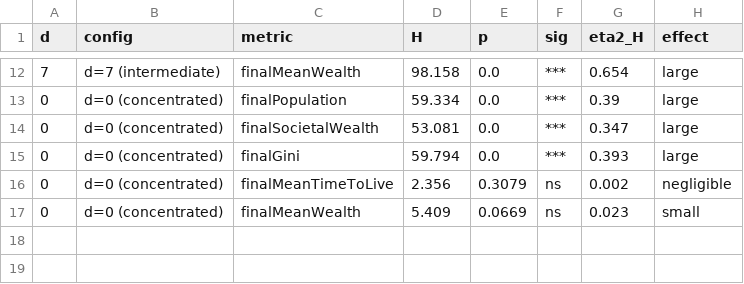
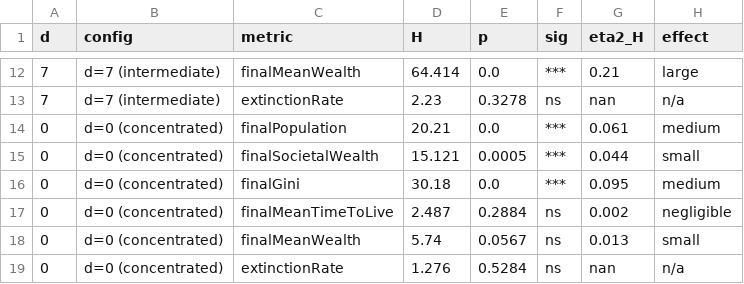
Before and after one commit to JomarMonreal/monreal-fork-sugarscape, a CSV file: data/hypothesis_test_results.csv, drawn as a sheet; only a part is shown, gaps mark what is left out; the diff covers the shown part only.

```diff
--- a/data/hypothesis_test_results.csv
+++ b/data/hypothesis_test_results.csv
@@ -12,6 +12,8 @@ d,config,metric,H,p,sig,eta2_H,effect
-7,d=7   (intermediate),finalMeanWealth,98.158,0.0,***,0.654,large
-0,d=0   (concentrated),finalPopulation,59.334,0.0,***,0.39,large
-0,d=0   (concentrated),finalSocietalWealth,53.081,0.0,***,0.347,large
-0,d=0   (concentrated),finalGini,59.794,0.0,***,0.393,large
-0,d=0   (concentrated),finalMeanTimeToLive,2.356,0.3079,ns,0.002,negligible
-0,d=0   (concentrated),finalMeanWealth,5.409,0.0669,ns,0.023,small
+7,d=7   (intermediate),finalMeanWealth,64.414,0.0,***,0.21,large
+7,d=7   (intermediate),extinctionRate,2.23,0.3278,ns,nan,n/a
+0,d=0   (concentrated),finalPopulation,20.21,0.0,***,0.061,medium
+0,d=0   (concentrated),finalSocietalWealth,15.121,0.0005,***,0.044,small
+0,d=0   (concentrated),finalGini,30.18,0.0,***,0.095,medium
+0,d=0   (concentrated),finalMeanTimeToLive,2.487,0.2884,ns,0.002,negligible
+0,d=0   (concentrated),finalMeanWealth,5.74,0.0567,ns,0.013,small
+0,d=0   (concentrated),extinctionRate,1.276,0.5284,ns,nan,n/a
```
Also changed, not shown: 1 added row, 1 removed row and 30 edited cells elsewhere in this file, data/descriptive_summary.csv, data/runtime_summary.csv, 9 other files.
